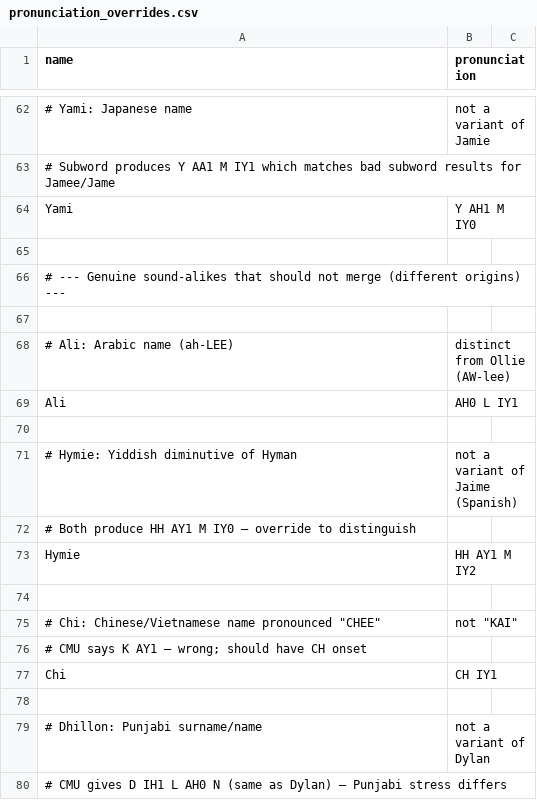
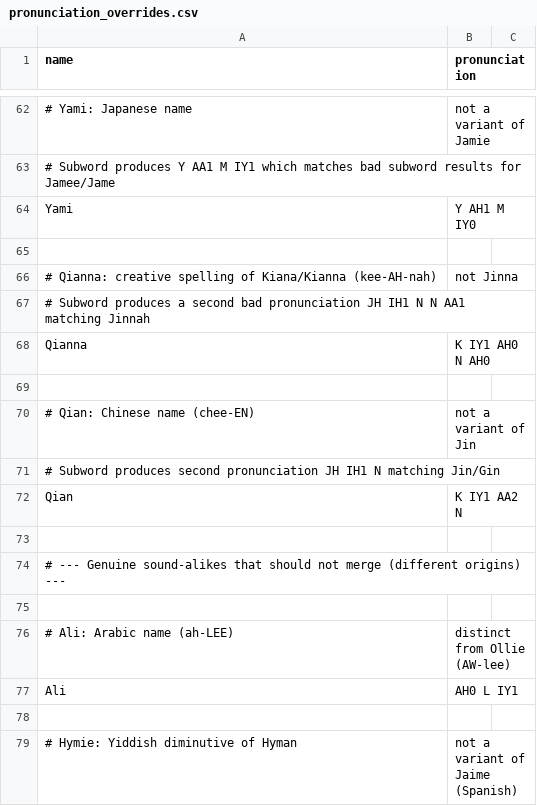
Before and after one commit to dxdc/babynames, a CSV file: raw/pronunciation_overrides.csv, drawn as a sheet; only a part is shown, gaps mark what is left out; the shorter side is filled out with more unchanged rows.

Commit message:
fix: Qianna/Jinnah and Qian/Jin false merges

```diff
--- a/raw/pronunciation_overrides.csv
+++ b/raw/pronunciation_overrides.csv
@@ -65,2 +65,10 @@ Yami,Y AH1 M IY0
 
+# Qianna: creative spelling of Kiana/Kianna (kee-AH-nah), not Jinna
+# Subword produces a second bad pronunciation JH IH1 N N AA1 matching Jinnah
+Qianna,K IY1 AH0 N AH0
+
+# Qian: Chinese name (chee-EN), not a variant of Jin
+# Subword produces second pronunciation JH IH1 N matching Jin/Gin
+Qian,K IY1 AA2 N
+
 # --- Genuine sound-alikes that should not merge (different origins) ---
```
